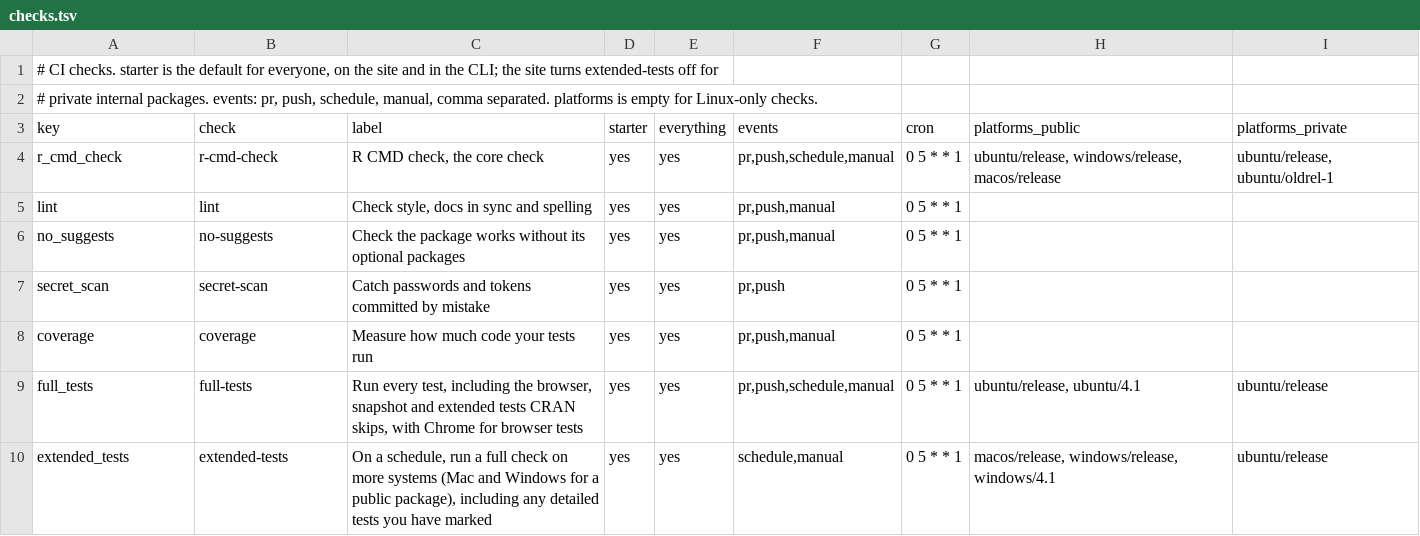
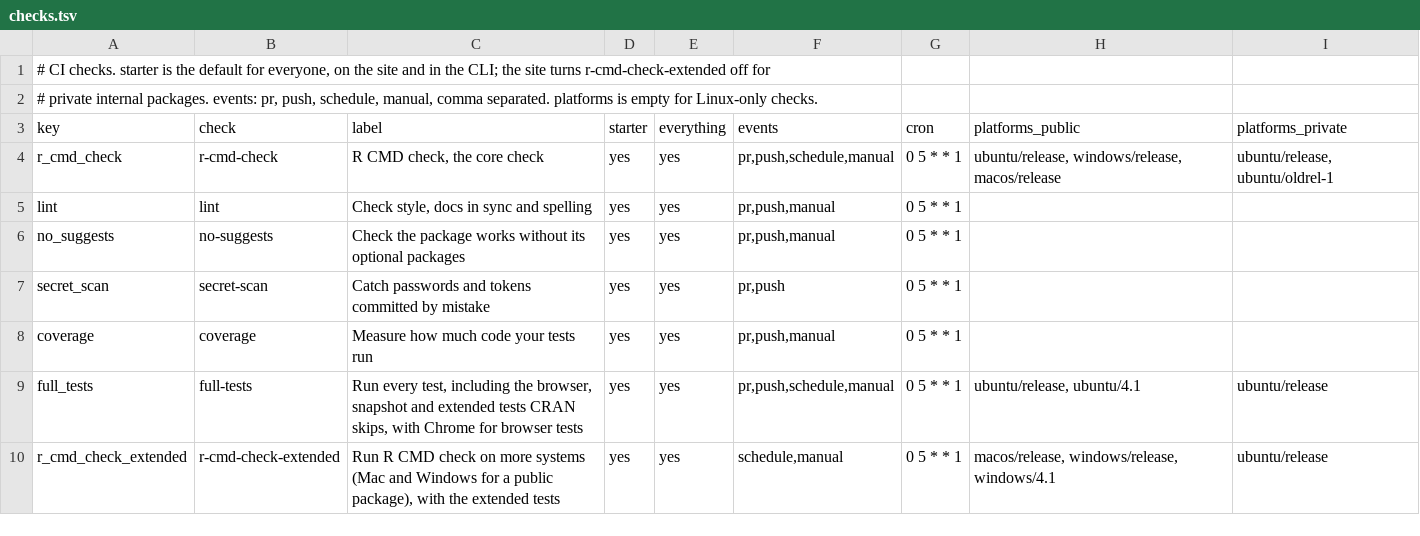
Before and after one commit to insightsurge/launchR, a TSV file: lists/checks.tsv, drawn as a sheet.

Commit message:
feat: sample tests and tests/README.md, READMEs that follow the chosen checks, and rename extended-tests to r-cmd-check-extended

```diff
--- a/lists/checks.tsv
+++ b/lists/checks.tsv
@@ -1,2 +1,2 @@
-# CI checks. starter is the default for everyone, on the site and in the CLI; the site turns extended-tests off for
+# CI checks. starter is the default for everyone, on the site and in the CLI; the site turns r-cmd-check-extended off for
 # private internal packages. events: pr, push, schedule, manual, comma separated. platforms is empty for Linux-only checks.
@@ -9,2 +9,2 @@ coverage	coverage	Measure how much code your tests run	yes	yes	pr,push,manual	0
 full_tests	full-tests	Run every test, including the browser, snapshot and extended tests CRAN skips, with Chrome for browser tests	yes	yes	pr,push,schedule,manual	0 5 * * 1	ubuntu/release, ubuntu/4.1	ubuntu/release
-extended_tests	extended-tests	On a schedule, run a full check on more systems (Mac and Windows for a public package), including any detailed tests you have marked	yes	yes	schedule,manual	0 5 * * 1	macos/release, windows/release, windows/4.1	ubuntu/release
+r_cmd_check_extended	r-cmd-check-extended	Run R CMD check on more systems (Mac and Windows for a public package), with the extended tests	yes	yes	schedule,manual	0 5 * * 1	macos/release, windows/release, windows/4.1	ubuntu/release
```
Also changed, not shown: lists/files.tsv, 16 other files.
